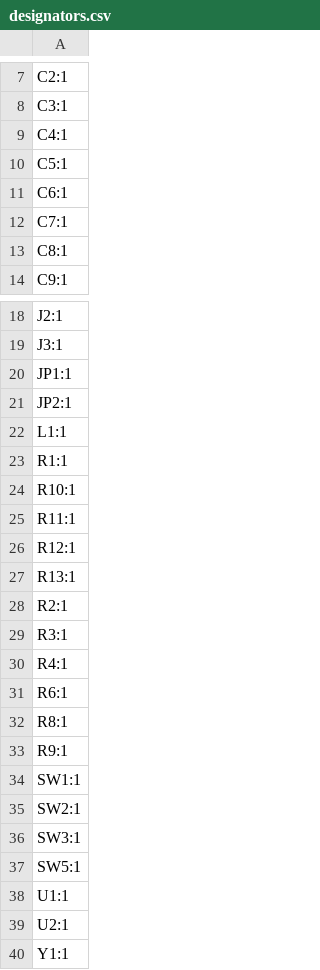
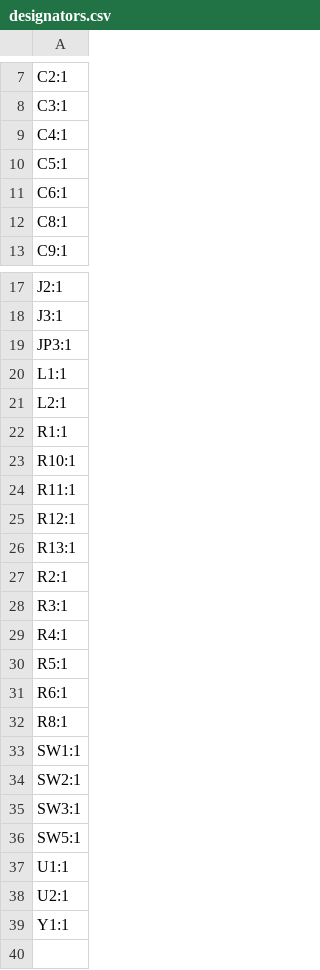
Before and after one commit to afonsus1997/Bongo-Cat-Fidget-Toy, a CSV file: Hardware/Bongo-Cat-Fidget-Toy/production/designators.csv, drawn as a sheet; only a part is shown, gaps mark what is left out.

```diff
--- a/Hardware/Bongo-Cat-Fidget-Toy/production/designators.csv
+++ b/Hardware/Bongo-Cat-Fidget-Toy/production/designators.csv
@@ -11,3 +11,2 @@ C5:1
 C6:1
-C7:1
 C8:1
@@ -19,5 +18,5 @@ J2:1
 J3:1
-JP1:1
-JP2:1
+JP3:1
 L1:1
+L2:1
 R1:1
@@ -30,5 +29,5 @@ R3:1
 R4:1
+R5:1
 R6:1
 R8:1
-R9:1
 SW1:1
```
Also changed, not shown: Hardware/Bongo-Cat-Fidget-Toy/production/bom.csv, Hardware/Bongo-Cat-Fidget-Toy/production/positions.csv, 16 other files.
